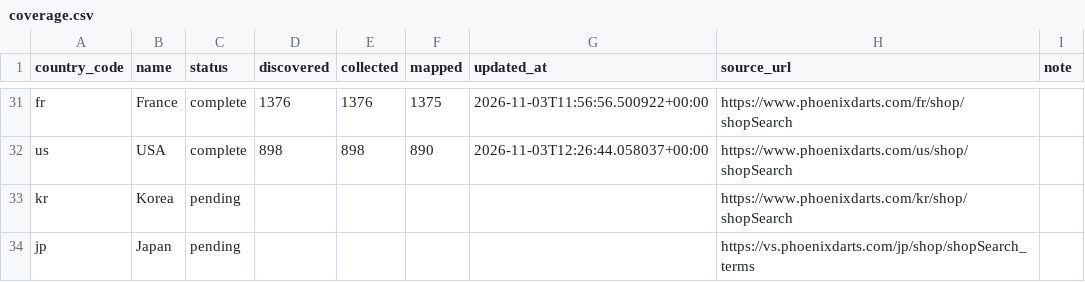
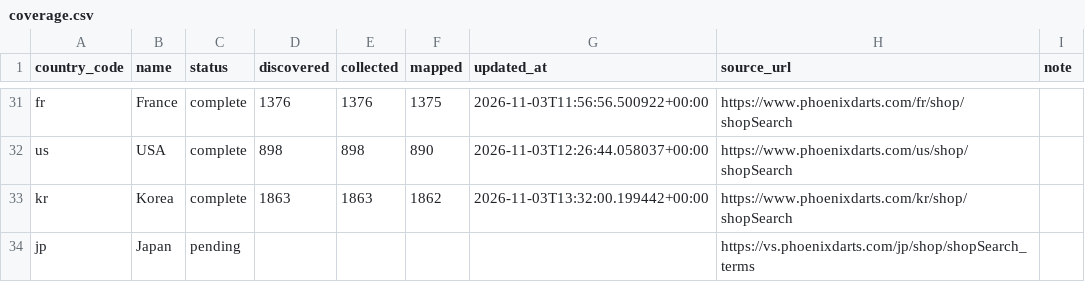
Before and after one commit to titanlyy/ninja-darts, a CSV file: data/phoenix/coverage.csv, drawn as a sheet; only a part is shown, gaps mark what is left out.

```diff
--- a/data/phoenix/coverage.csv
+++ b/data/phoenix/coverage.csv
@@ -32,3 +32,3 @@ fr,France,complete,1376,1376,1375,2026-11-03T11:56:56.500922+00:00,https://www.p
 us,USA,complete,898,898,890,2026-11-03T12:26:44.058037+00:00,https://www.phoenixdarts.com/us/shop/shopSearch,
-kr,Korea,pending,,,,,https://www.phoenixdarts.com/kr/shop/shopSearch,
+kr,Korea,complete,1863,1863,1862,2026-11-03T13:32:00.199442+00:00,https://www.phoenixdarts.com/kr/shop/shopSearch,
 jp,Japan,pending,,,,,https://vs.phoenixdarts.com/jp/shop/shopSearch_terms,
```
Also changed, not shown: 4 other files.
